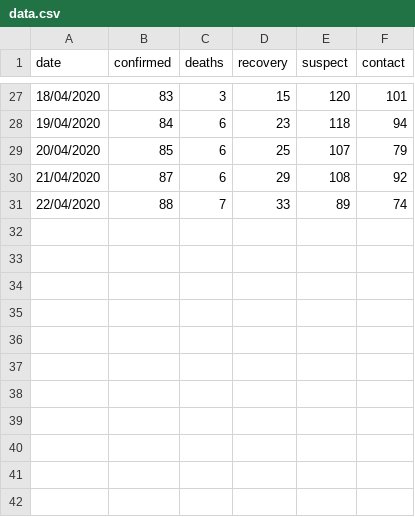
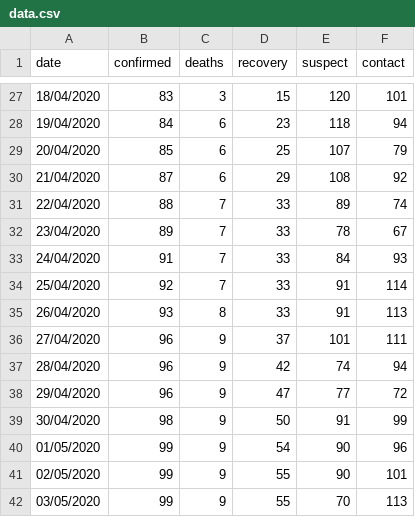
Before and after one commit to killercode/covid-mafra, a CSV file: data/data.csv, drawn as a sheet; only a part is shown, gaps mark what is left out.

```diff
--- a/data/data.csv
+++ b/data/data.csv
@@ -31 +31,12 @@ date,confirmed,deaths,recovery,suspect,contact,
 22/04/2020,88,7,33,89,74,
+23/04/2020,89,7,33,78,67,
+24/04/2020,91,7,33,84,93,
+25/04/2020,92,7,33,91,114,
+26/04/2020,93,8,33,91,113,
+27/04/2020,96,9,37,101,111,
+28/04/2020,96,9,42,74,94,
+29/04/2020,96,9,47,77,72,
+30/04/2020,98,9,50,91,99,
+01/05/2020,99,9,54,90,96,
+02/05/2020,99,9,55,90,101,
+03/05/2020,99,9,55,70,113,
```
Also changed, not shown: data/freguesia.csv, dist/data/data.csv, 37 other files.
